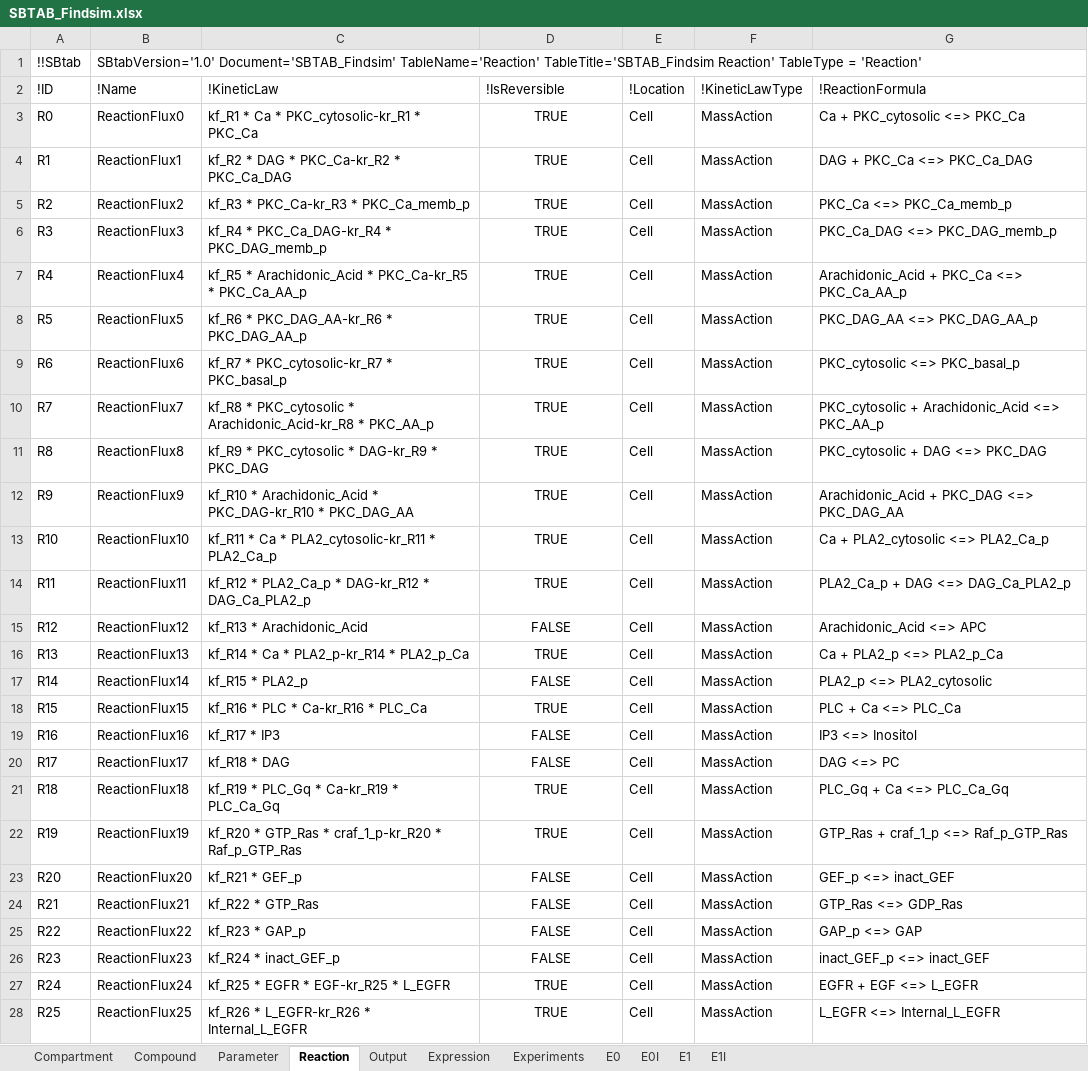
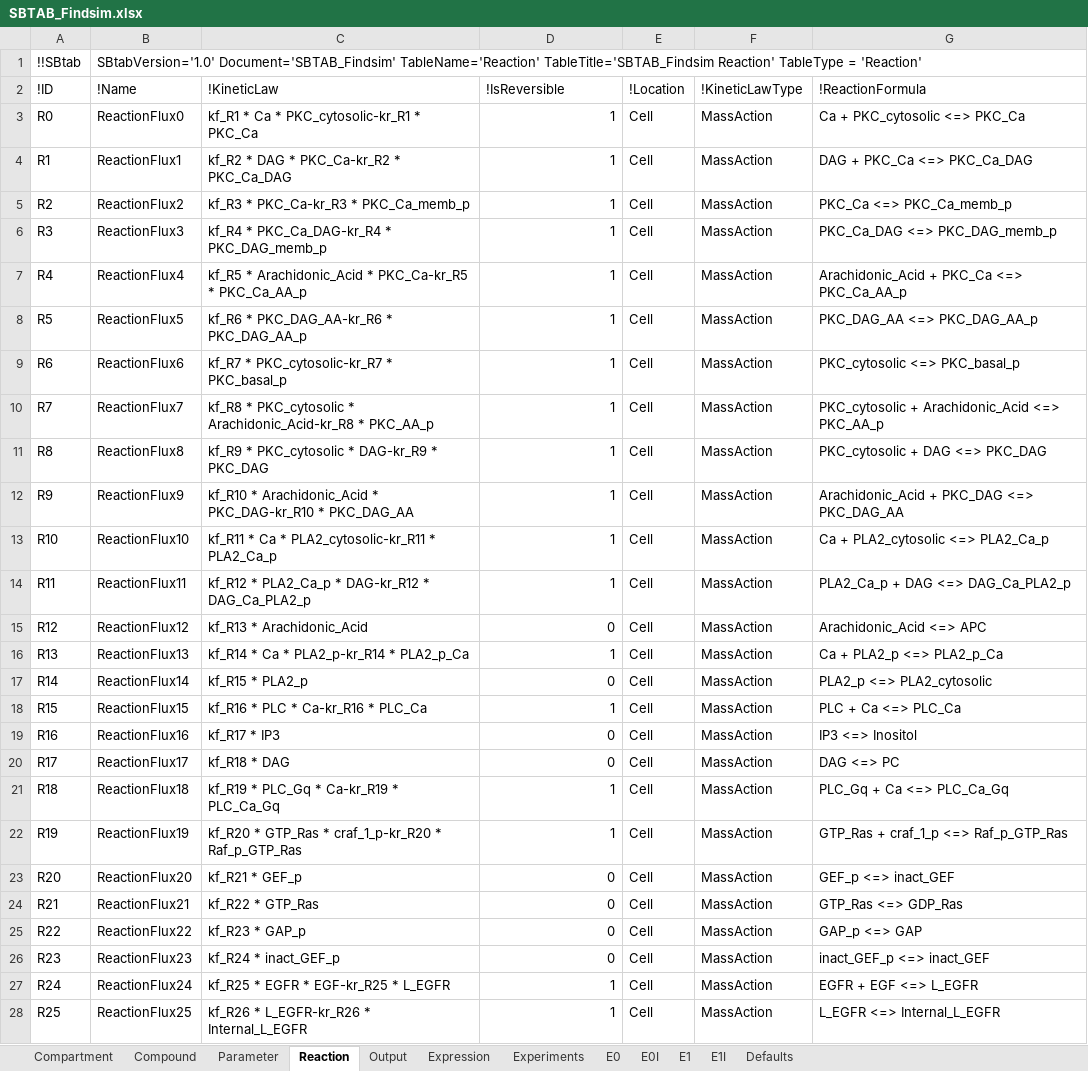
Before and after one commit to jpgsantos/Subcellular_workflow, an Excel workbook: Matlab/Model/Model_Findsim/SBTAB_Findsim.xlsx, sheet Reaction, drawn as a sheet; only a part is shown; values as stored, in another font and other column widths than the file's, no borders; the diff covers the shown part only; the diff names each change by its address in the sheet, - before the commit and + after, or states it on an @@ line.

Commit message:
added default units to sbtab files and changed the volume unit of the «Cell» compartment to be in liters

```diff
--- a/Matlab/Model/Model_Findsim/SBTAB_Findsim.xlsx (sheet Reaction)
+++ b/Matlab/Model/Model_Findsim/SBTAB_Findsim.xlsx (sheet Reaction)
+sheet tab: Defaults
-D3:D14 (!IsReversible): TRUE
+D3:D14 (!IsReversible): 1
-D3:D28 alignment: center
+D3:D28 alignment: right
-D15 (!IsReversible): FALSE
+D15 (!IsReversible): 0
-D16 (!IsReversible): TRUE
+D16 (!IsReversible): 1
-D17 (!IsReversible): FALSE
+D17 (!IsReversible): 0
-D18 (!IsReversible): TRUE
+D18 (!IsReversible): 1
-D19:D20 (!IsReversible): FALSE
+D19:D20 (!IsReversible): 0
-D21:D22 (!IsReversible): TRUE
+D21:D22 (!IsReversible): 1
-D23:D26 (!IsReversible): FALSE
+D23:D26 (!IsReversible): 0
-D27:D28 (!IsReversible): TRUE
+D27:D28 (!IsReversible): 1
```
Also changed, not shown: 76 edited cells and cell formats elsewhere in this sheet, sheet Compound, sheet Experiments, sheet Compartment, 4 other files.
